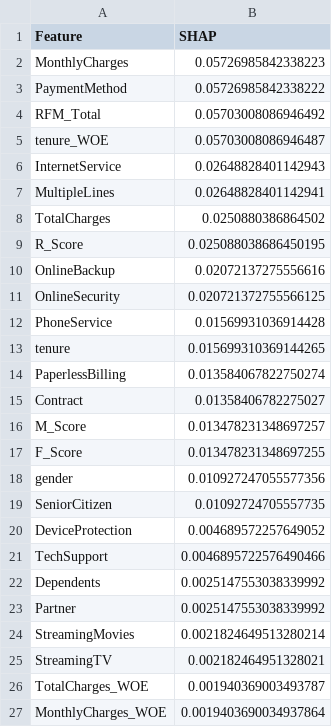
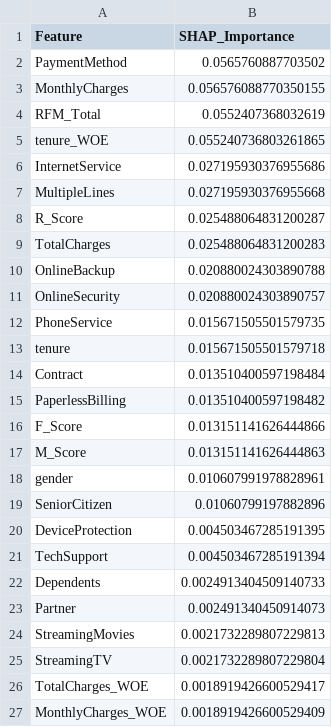
Before and after one commit to tribbleFeetLove/project6_telco_churn, a CSV file: experiments/shap_importance.csv, drawn as a sheet.

```diff
--- a/experiments/shap_importance.csv
+++ b/experiments/shap_importance.csv
@@ -1,27 +1,27 @@
-Feature,SHAP
-MonthlyCharges,0.05726985842338223
-PaymentMethod,0.05726985842338222
-RFM_Total,0.05703008086946492
-tenure_WOE,0.05703008086946487
-InternetService,0.02648828401142943
-MultipleLines,0.02648828401142941
-TotalCharges,0.0250880386864502
-R_Score,0.025088038686450195
-OnlineBackup,0.02072137275556616
-OnlineSecurity,0.020721372755566125
-PhoneService,0.01569931036914428
-tenure,0.015699310369144265
-PaperlessBilling,0.013584067822750274
-Contract,0.01358406782275027
-M_Score,0.013478231348697257
-F_Score,0.013478231348697255
-gender,0.010927247055577356
-SeniorCitizen,0.01092724705557735
-DeviceProtection,0.004689572257649052
-TechSupport,0.0046895722576490466
-Dependents,0.0025147553038339992
-Partner,0.0025147553038339992
-StreamingMovies,0.0021824649513280214
-StreamingTV,0.002182464951328021
-TotalCharges_WOE,0.001940369003493787
-MonthlyCharges_WOE,0.0019403690034937864
+Feature,SHAP_Importance
+PaymentMethod,0.0565760887703502
+MonthlyCharges,0.056576088770350155
+RFM_Total,0.0552407368032619
+tenure_WOE,0.055240736803261865
+InternetService,0.027195930376955686
+MultipleLines,0.027195930376955668
+R_Score,0.025488064831200287
+TotalCharges,0.025488064831200283
+OnlineBackup,0.020880024303890788
+OnlineSecurity,0.020880024303890757
+PhoneService,0.015671505501579735
+tenure,0.015671505501579718
+Contract,0.013510400597198484
+PaperlessBilling,0.013510400597198482
+F_Score,0.013151141626444866
+M_Score,0.013151141626444863
+gender,0.010607991978828961
+SeniorCitizen,0.01060799197882896
+DeviceProtection,0.004503467285191395
+TechSupport,0.004503467285191394
+Dependents,0.0024913404509140733
+Partner,0.002491340450914073
+StreamingMovies,0.0021732289807229813
+StreamingTV,0.0021732289807229804
+TotalCharges_WOE,0.0018919426600529417
+MonthlyCharges_WOE,0.0018919426600529409
```
Also changed, not shown: experiments/model_comparison.csv, 21 other files.
